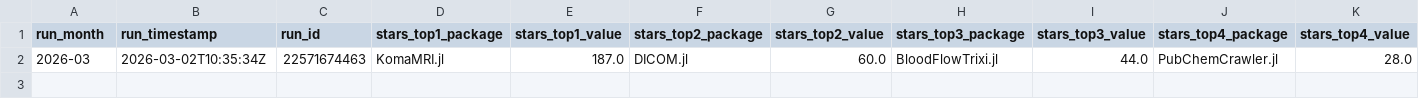
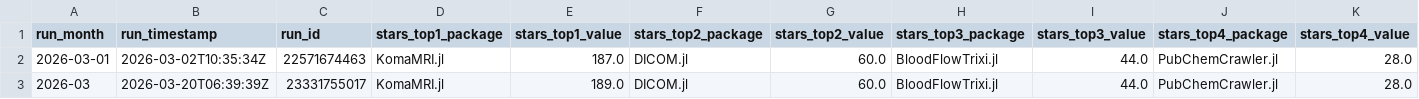
Before and after one commit to JuliaHealth/JuliaHealthAudit, a CSV file: data/history/monthly_tops.csv, drawn as a sheet; only a part is shown; rows hold the shown columns only; the diff names each change by its address in the sheet, - before the commit and + after, or states it on an @@ line.

```diff
--- a/data/history/monthly_tops.csv
+++ b/data/history/monthly_tops.csv
-A2 (run_month): 2026-03
+A2 (run_month): 2026-03-01
+row 3: 2026-03 | 2026-03-20T06:39:39Z | 23331755017 | KomaMRI.jl | 189.0 | DICOM.jl | 60.0 | BloodFlowTrixi.jl | 44.0 | PubChemCrawler.jl | 28.0
```
Also changed, not shown: data/history/run_summary.csv, data/results/audit_contributors.csv, 36 other files.
